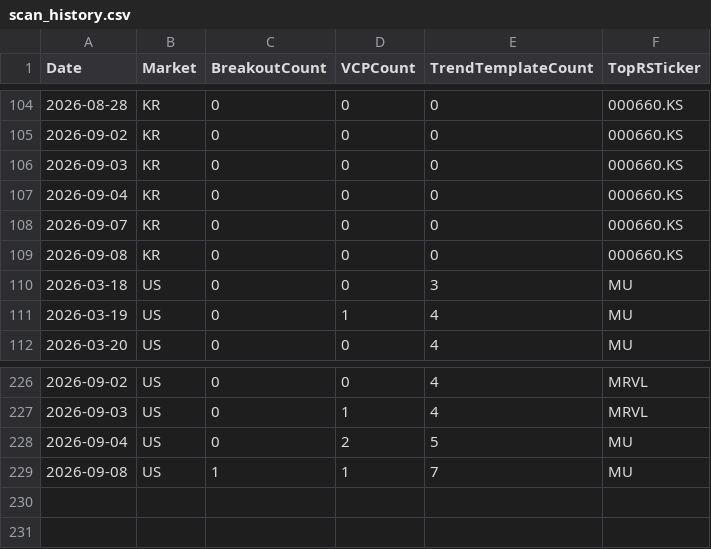
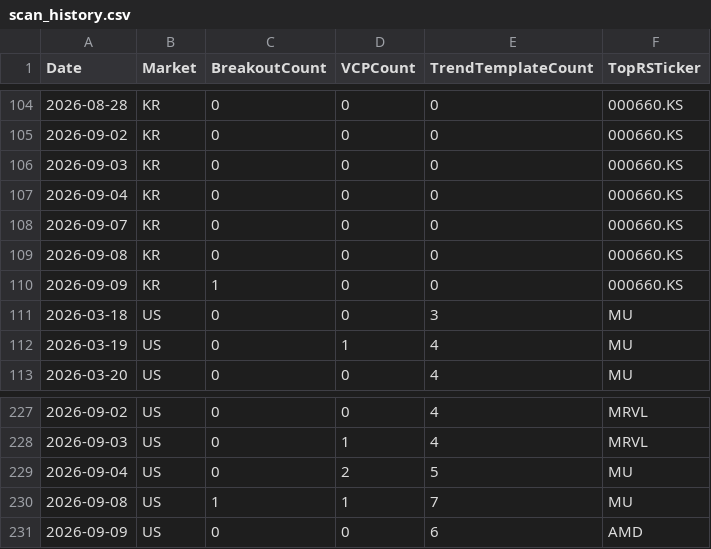
Before and after one commit to hkmoon/mark, a CSV file: report_history/scan_history.csv, drawn as a sheet; only a part is shown, gaps mark what is left out.

```diff
--- a/report_history/scan_history.csv
+++ b/report_history/scan_history.csv
@@ -109,2 +109,3 @@ Date,Market,BreakoutCount,VCPCount,TrendTemplateCount,TopRSTicker
 2026-09-08,KR,0,0,0,000660.KS
+2026-09-09,KR,1,0,0,000660.KS
 2026-03-18,US,0,0,3,MU
@@ -229 +230,2 @@ Date,Market,BreakoutCount,VCPCount,TrendTemplateCount,TopRSTicker
 2026-09-08,US,1,1,7,MU
+2026-09-09,US,0,0,6,AMD
```
